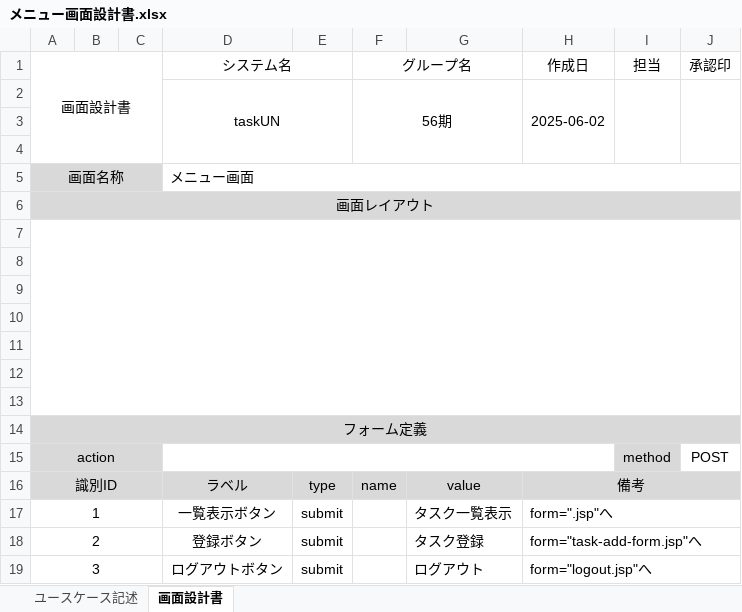
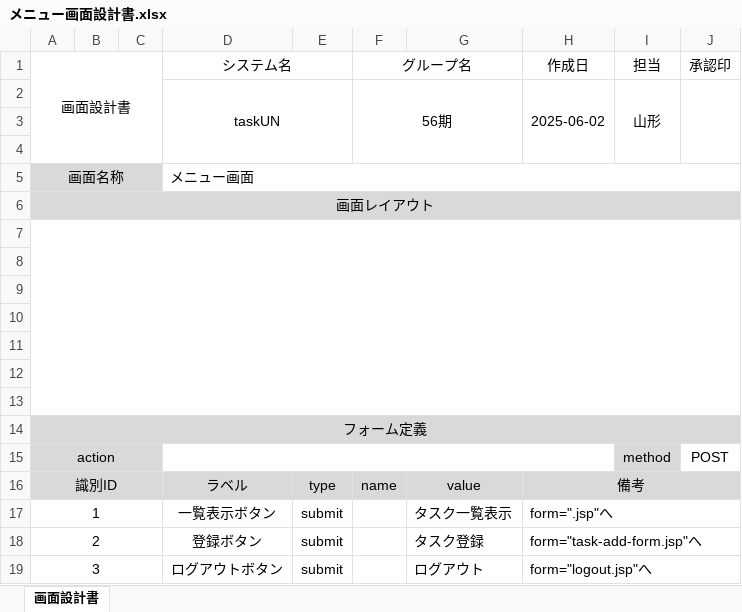
Before and after one commit to comsize-Furudate/taskUN, an Excel workbook: Documents/メニュー画面設計書.xlsx, sheet 画面設計書, drawn as a sheet; values as stored, in another font and other column widths than the file's, no borders; charts and pictures not drawn; the diff names each change by its address in the sheet, - before the commit and + after, or states it on an @@ line.

```diff
--- a/Documents/メニュー画面設計書.xlsx (sheet 画面設計書)
+++ b/Documents/メニュー画面設計書.xlsx (sheet 画面設計書)
-sheet tab: ユースケース記述
-I2 (担当): (empty)
+I2 (担当): 山形
```
Also changed, not shown: charts or pictures, Documents/ログイン機能設計書.xlsx, 3 other files.
